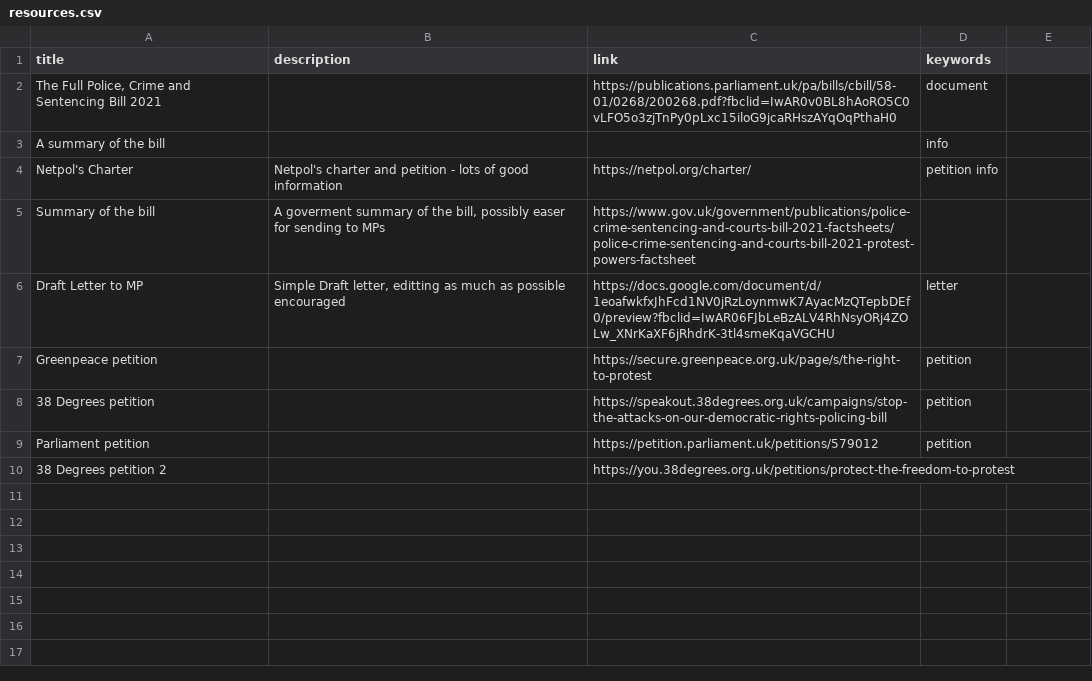
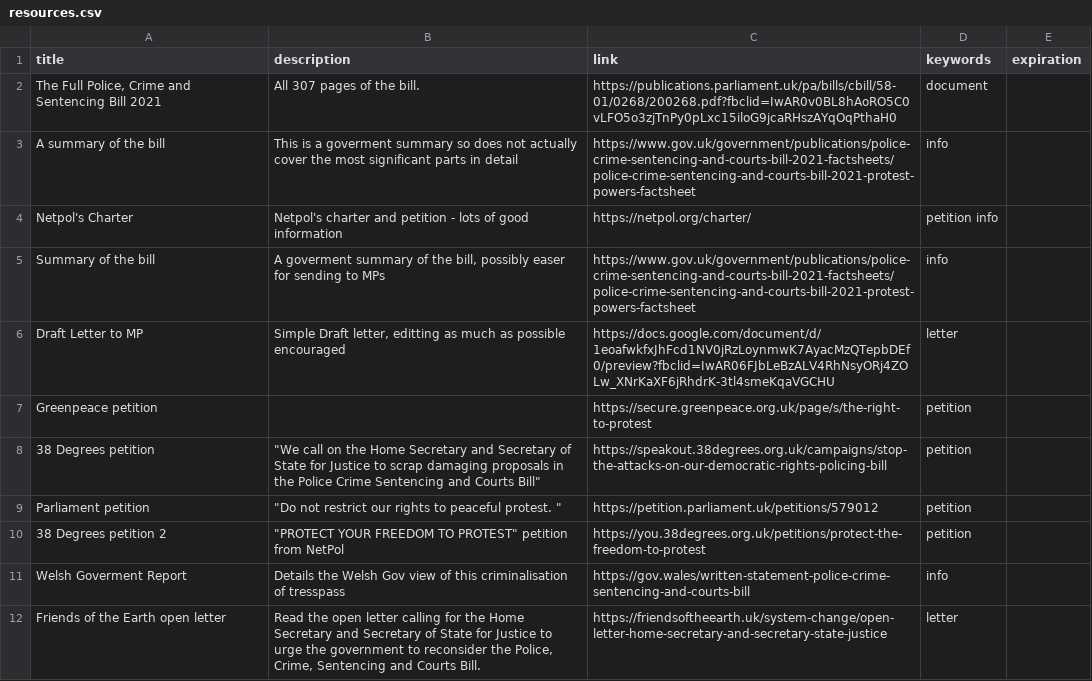
Before and after one commit to joe-irving/killthebill_website, a CSV file: _data/resources.csv, drawn as a sheet; the diff names each change by its address in the sheet, - before the commit and + after, or states it on an @@ line.

Commit message:
Resources update

```diff
--- a/_data/resources.csv
+++ b/_data/resources.csv
-E1: (empty)
+E1: expiration
-B2 (description): (empty)
+B2 (description): All 307 pages of the bill.
-B3 (description): (empty)
+B3 (description): This is a goverment summary so does not actually cover the most significant parts in detail
-C3 (link): (empty)
+C3 (link): https://www.gov.uk/government/publications/police-crime-sentencing-and-courts-bill-2021-factsheets/police-crime-sentencing-and-courts-bill-2021-protest-powers-factsheet
-D5 (keywords): (empty)
+D5 (keywords): info
-B8 (description): (empty)
+B8 (description): "We call on the Home Secretary and Secretary of State for Justice to scrap damaging proposals in the Police Crime Sentencing and Courts Bill"
-B9 (description): (empty)
+B9 (description): "Do not restrict our rights to peaceful protest. "
-B10 (description): (empty)
+B10 (description): "PROTECT YOUR FREEDOM TO PROTEST" petition from NetPol
-D10 (keywords): (empty)
+D10 (keywords): petition
+row 11: Welsh Goverment Report | Details the Welsh Gov view of this criminalisation of tresspass | https://gov.wales/written-statement-police-crime-sentencing-and-courts-bill | info
+row 12: Friends of the Earth open letter | Read the open letter calling for the Home Secretary and Secretary of State for Justice to urge the government to reconsider the Police, Crime, Sentencing and Courts Bill. | https://friendsoftheearth.uk/system-change/open-letter-home-secretary-and-secretary-state-justice | letter
```
Also changed, not shown: 1 other file.
